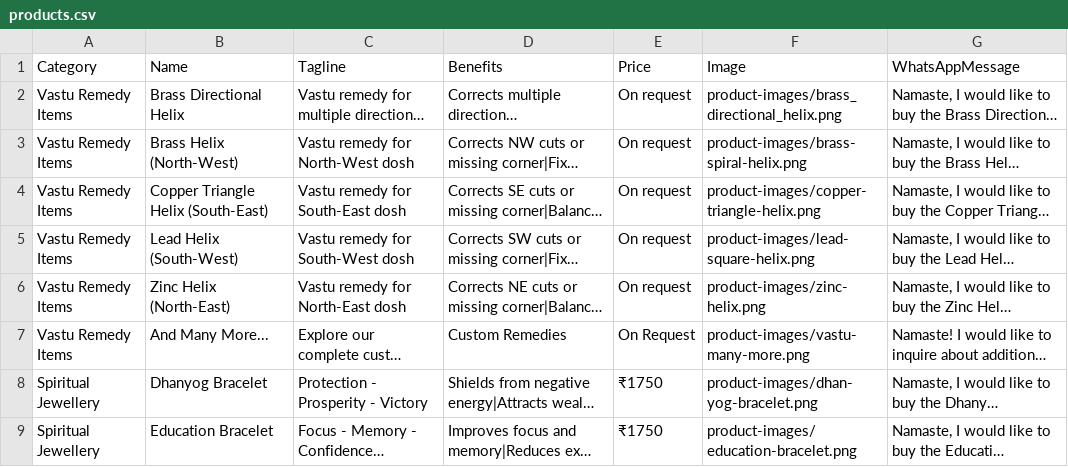
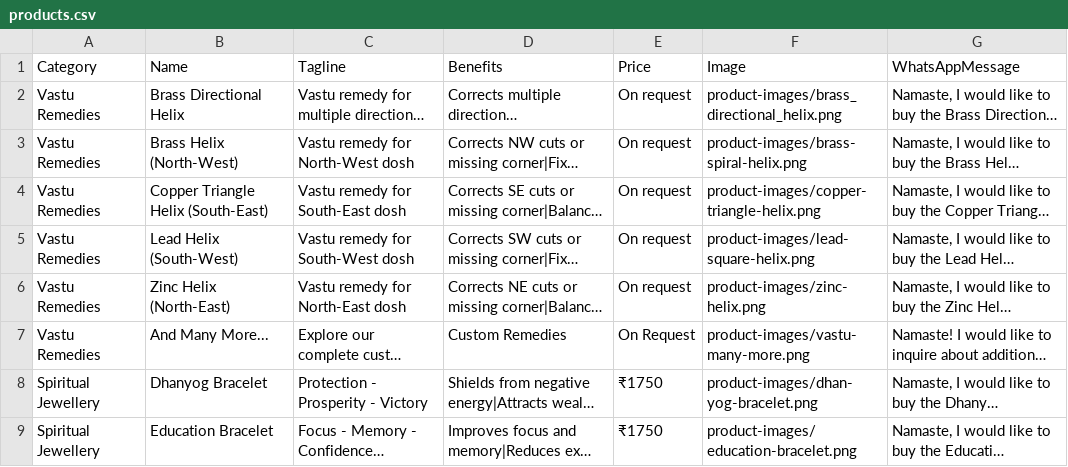
Before and after one commit to infinityspiritualservices91-collab/gargi-astrovastu, a CSV file: products.csv, drawn as a sheet; only a part is shown; long unchanged cells end in …; the diff names each change by its address in the sheet, - before the commit and + after, or states it on an @@ line.

Commit message:
Update products.csv

```diff
--- a/products.csv
+++ b/products.csv
-A2:A7 (Category): Vastu Remedy Items
+A2:A7 (Category): Vastu Remedies
```
